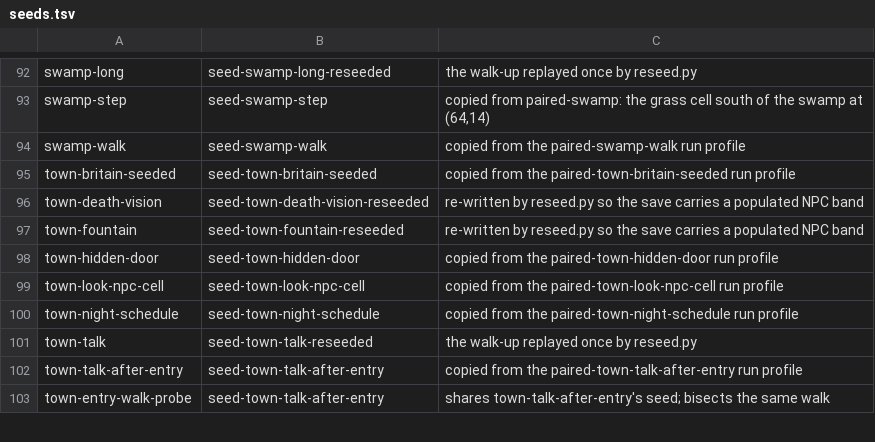
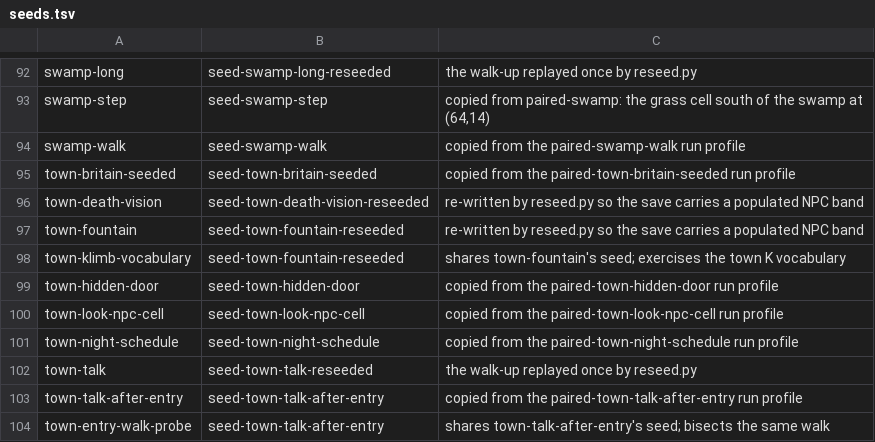
Before and after one commit to cleak/u5-engine, a TSV file: qa/paired/seeds.tsv, drawn as a sheet; only a part is shown, gaps mark what is left out.

Commit message:
qa: cover the town K-Klimb vocabulary, and settle the u5-spec#265 town arm
`scenario_literal_coverage.py` reports the suite verifies 84 of 301
published lines, and the whole town Klimb vocabulary sits in the
unverified 217 - `Klimb-Up!`, `Klimb-Down!`, `Klimb-What?` and
`Klimb--On foot!` had never appeared in a sampled stock frame.

That was blocking a decision, not just coverage. `cleak/u5-spec#265` says
the town handler's complete vocabulary is "`Klimb-`, `-On foot!`, `Up!`,
`Down!`, the four direction names, `Pass` and `What?`" and that "it has
no `Not climbable!` literal", which this engine does print there. I
declined to act on the answer alone because nothing could measure it.

Measured now, and the engine is right on every path this reaches. A `k`
on ordinary ground leaves ` Klimb-` open and waits - so the town arm
does read a further key, even though its up and down arms are selected
by the tile underfoot. A direction then gives ` Klimb-North` and `What`;
the pass key gives ` Klimb-Pass`; an unrelated letter leaves the echo
open. Six beats, both sides agreeing on text, panel and viewport.

So the `Not climbable!` concern does not arise on any of these paths and
there is nothing to remove. Whether some other town path reaches it is
still open, but it is no longer a change I would make blind.

```diff
--- a/qa/paired/seeds.tsv
+++ b/qa/paired/seeds.tsv
@@ -97,2 +97,3 @@ town-death-vision	seed-town-death-vision-reseeded	re-written by reseed.py so the
 town-fountain	seed-town-fountain-reseeded	re-written by reseed.py so the save carries a populated NPC band
+town-klimb-vocabulary	seed-town-fountain-reseeded	shares town-fountain's seed; exercises the town K vocabulary
 town-hidden-door	seed-town-hidden-door	copied from the paired-town-hidden-door run profile
```
Also changed, not shown: 1 other file.
